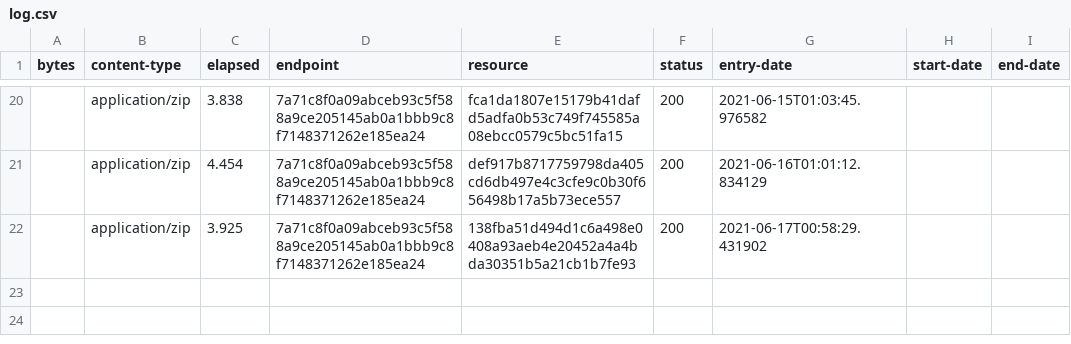
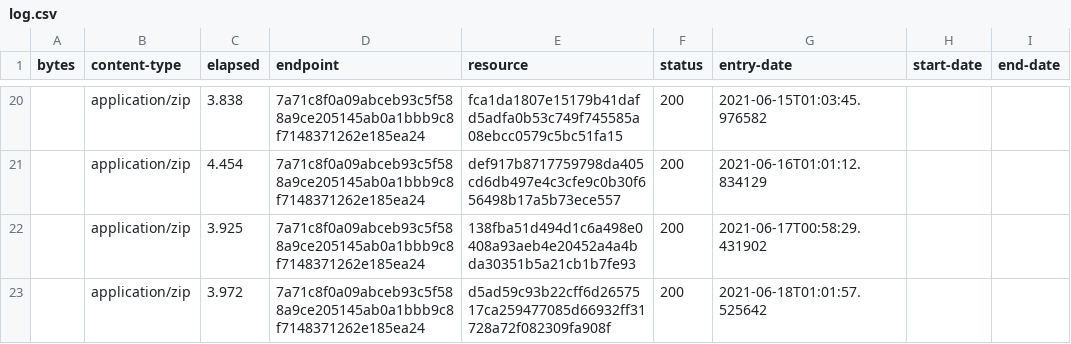
Before and after one commit to digital-land/green-belt-collection, a CSV file: collection/log.csv, drawn as a sheet; only a part is shown, gaps mark what is left out; the diff names each change by its address in the sheet, - before the commit and + after, or states it on an @@ line.

Commit message:
Collection 2021-06-18

```diff
--- a/collection/log.csv
+++ b/collection/log.csv
+row 23:  | application/zip | 3.972 | 7a71c8f0a09abceb93c5f588a9ce205145ab0a1bbb9c8f7148371262e185ea24 | d5ad59c93b22cff6d2657517ca259477085d66932ff31728a72f082309fa908f | 200 | 2021-06-18T01:01:57.525642
```
Also changed, not shown: collection/resource.csv, 1 other file.
